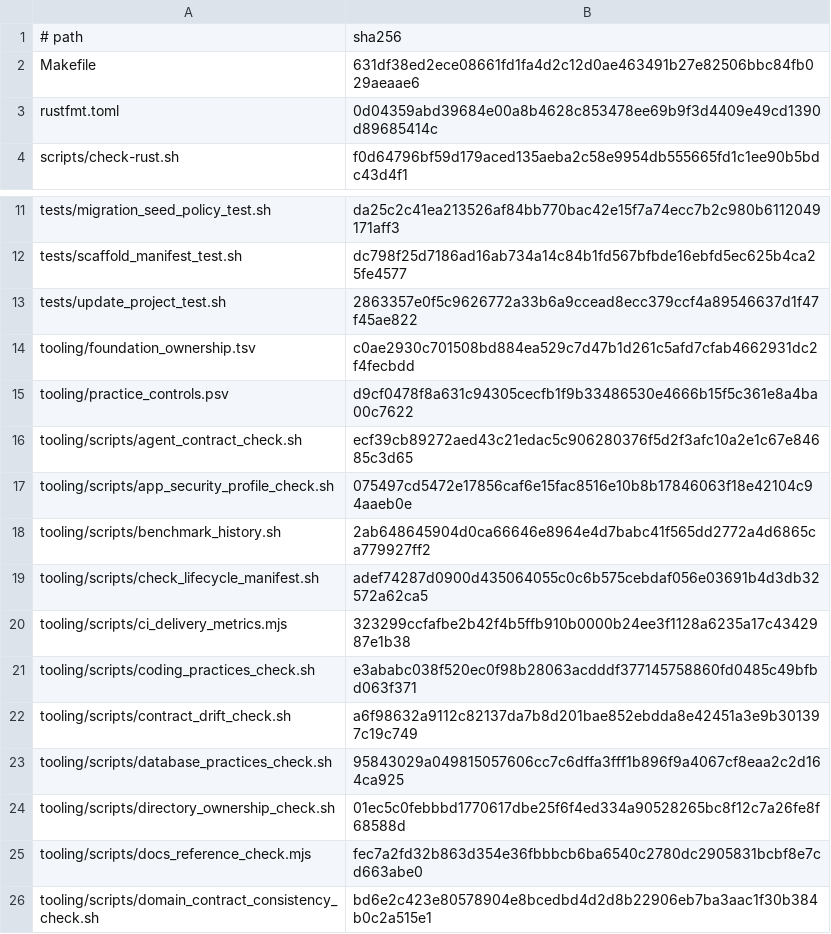
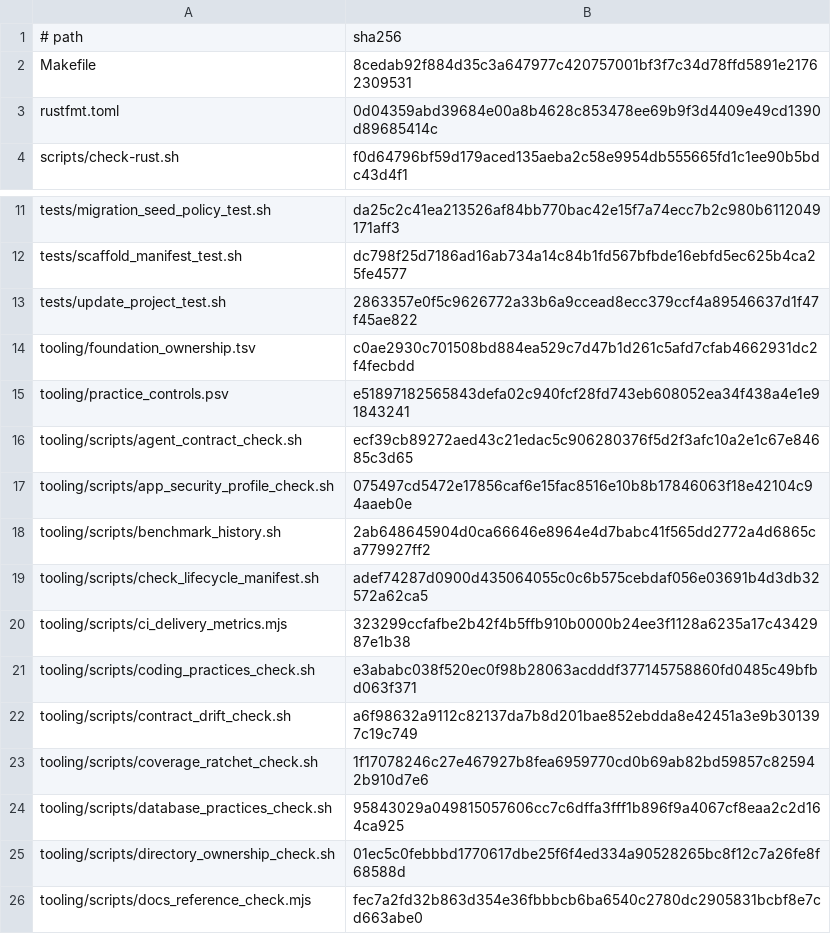
Before and after one commit to nmxmxh/foundation, a TSV file: tooling/enforcement_manifest.tsv, drawn as a sheet; only a part is shown, gaps mark what is left out; the shorter side is filled out with more unchanged rows.

Commit message:
Add comprehensive tests for protoapi binding and scalar conversion
- Introduced `binding_branches_test.go` to cover edge cases in field value setting, message decoding, and metadata merging.
- Added `binding_scalar_test.go` to validate scalar conversions across all proto types, ensuring correct handling of boundary and wrong types.
- Established a coverage baseline in `coverage_baseline.psv` to enforce a minimum coverage policy.
- Implemented `coverage_ratchet_check.sh` to ensure new code meets coverage requirements and legacy code improves.
- Enhanced UI button styles in `primitives.tsx` for better user interaction feedback and accessibility.

```diff
--- a/tooling/enforcement_manifest.tsv
+++ b/tooling/enforcement_manifest.tsv
@@ -1,3 +1,3 @@
 # path	sha256
-Makefile	631df38ed2ece08661fd1fa4d2c12d0ae463491b27e82506bbc84fb029aeaae6
+Makefile	8cedab92f884d35c3a647977c420757001bf3f7c34d78ffd5891e21762309531
 rustfmt.toml	0d04359abd39684e00a8b4628c853478ee69b9f3d4409e49cd1390d89685414c
@@ -14,3 +14,3 @@ tests/update_project_test.sh	2863357e0f5c9626772a33b6a9ccead8ecc379ccf4a89546637
 tooling/foundation_ownership.tsv	c0ae2930c701508bd884ea529c7d47b1d261c5afd7cfab4662931dc2f4fecbdd
-tooling/practice_controls.psv	d9cf0478f8a631c94305cecfb1f9b33486530e4666b15f5c361e8a4ba00c7622
+tooling/practice_controls.psv	e51897182565843defa02c940fcf28fd743eb608052ea34f438a4e1e91843241
 tooling/scripts/agent_contract_check.sh	ecf39cb89272aed43c21edac5c906280376f5d2f3afc10a2e1c67e84685c3d65
@@ -22,2 +22,3 @@ tooling/scripts/coding_practices_check.sh	e3ababc038f520ec0f98b28063acdddf377145
 tooling/scripts/contract_drift_check.sh	a6f98632a9112c82137da7b8d201bae852ebdda8e42451a3e9b301397c19c749
+tooling/scripts/coverage_ratchet_check.sh	1f17078246c27e467927b8fea6959770cd0b69ab82bd59857c825942b910d7e6
 tooling/scripts/database_practices_check.sh	95843029a049815057606cc7c6dffa3fff1b896f9a4067cf8eaa2c2d164ca925
```
Also changed, not shown: 36 other files.
